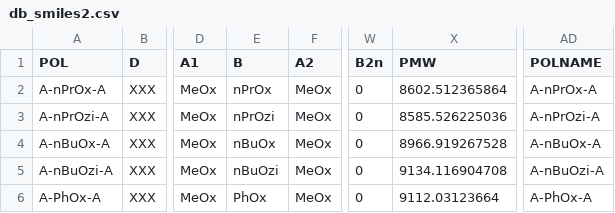
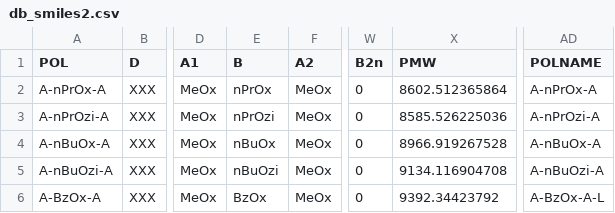
Before and after one commit to juppifluppi/poxload, a CSV file: db_smiles2.csv, drawn as a sheet; only a part is shown, gaps mark what is left out; the diff names each change by its address in the sheet, - before the commit and + after, or states it on an @@ line.

Commit message:
Add files via upload

```diff
--- a/db_smiles2.csv
+++ b/db_smiles2.csv
-A6 (POL): A-PhOx-A
+A6 (POL): A-BzOx-A
-E6 (B): PhOx
+E6 (B): BzOx
-X6 (PMW): 9112.03123664
+X6 (PMW): 9392.34423792
-AD6 (POLNAME): A-PhOx-A
+AD6 (POLNAME): A-BzOx-A-L
```
